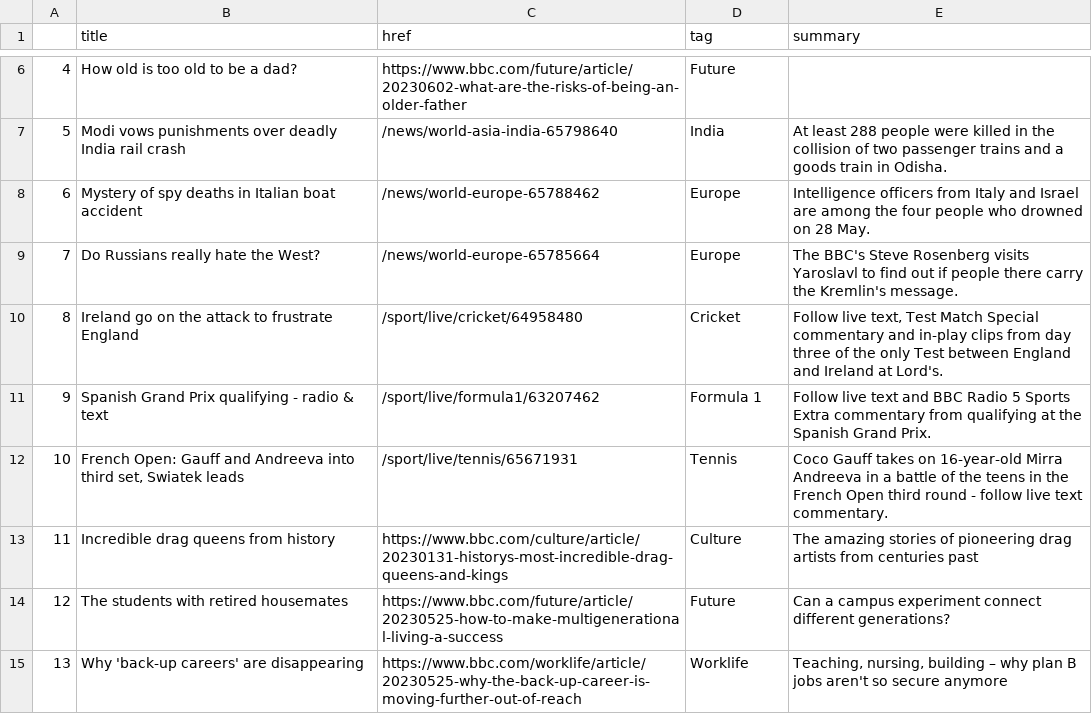
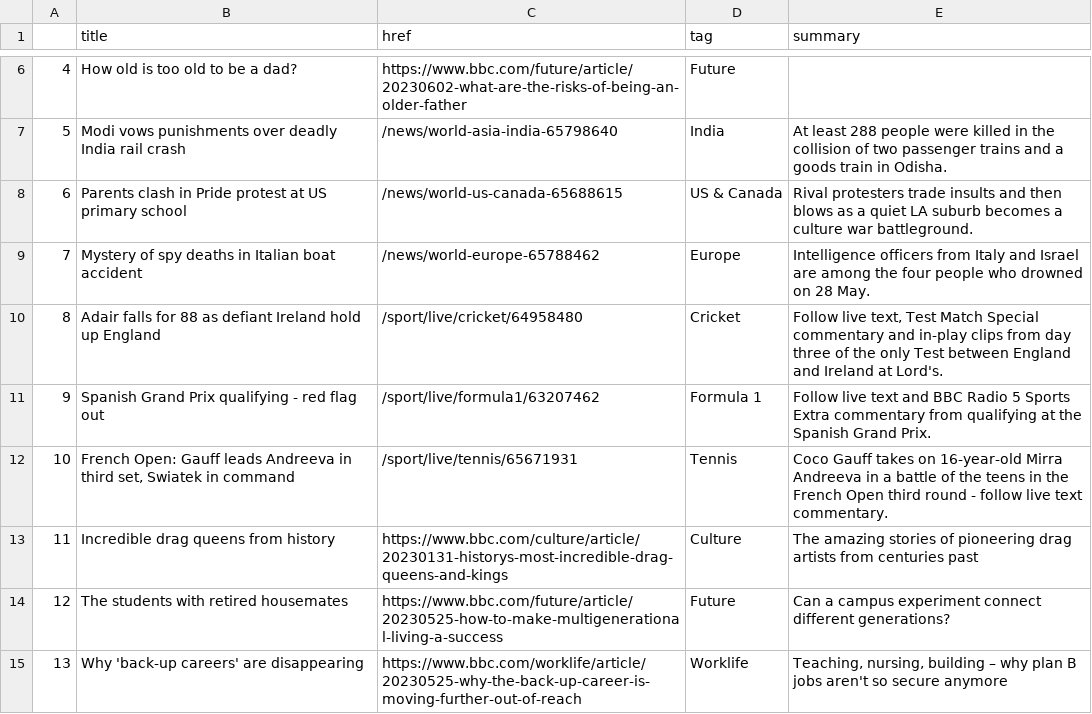
Before and after one commit to anastasiajourno/Automatic-scraper, a CSV file: bbc-headlines.csv, drawn as a sheet; only a part is shown, gaps mark what is left out.

```diff
--- a/bbc-headlines.csv
+++ b/bbc-headlines.csv
@@ -7,7 +7,7 @@
 5,Modi vows punishments over deadly India rail crash,/news/world-asia-india-65798640,India,At least 288 people were killed in the collision of two passenger trains and a goods train in Odisha.
-6,Mystery of spy deaths in Italian boat accident,/news/world-europe-65788462,Europe,Intelligence officers from Italy and Israel are among the four people who drowned on 28 May.
-7,Do Russians really hate the West?,/news/world-europe-65785664,Europe,The BBC's Steve Rosenberg visits Yaroslavl to find out if people there carry the Kremlin's message.
-8,Ireland go on the attack to frustrate England,/sport/live/cricket/64958480,Cricket,"Follow live text, Test Match Special commentary and in-play clips from day three of the only Test between England and Ireland at Lord's."
-9,Spanish Grand Prix qualifying - radio & text,/sport/live/formula1/63207462,Formula 1,Follow live text and BBC Radio 5 Sports Extra commentary from qualifying at the Spanish Grand Prix.
-10,"French Open: Gauff and Andreeva into third set, Swiatek leads",/sport/live/tennis/65671931,Tennis,Coco Gauff takes on 16-year-old Mirra Andreeva in a battle of the teens in the French Open third round - follow live text commentary.
+6,Parents clash in Pride protest at US primary school,/news/world-us-canada-65688615,US & Canada,Rival protesters trade insults and then blows as a quiet LA suburb becomes a culture war battleground.
+7,Mystery of spy deaths in Italian boat accident,/news/world-europe-65788462,Europe,Intelligence officers from Italy and Israel are among the four people who drowned on 28 May.
+8,Adair falls for 88 as defiant Ireland hold up England,/sport/live/cricket/64958480,Cricket,"Follow live text, Test Match Special commentary and in-play clips from day three of the only Test between England and Ireland at Lord's."
+9,Spanish Grand Prix qualifying - red flag out,/sport/live/formula1/63207462,Formula 1,Follow live text and BBC Radio 5 Sports Extra commentary from qualifying at the Spanish Grand Prix.
+10,"French Open: Gauff leads Andreeva in third set, Swiatek in command",/sport/live/tennis/65671931,Tennis,Coco Gauff takes on 16-year-old Mirra Andreeva in a battle of the teens in the French Open third round - follow live text commentary.
 11,Incredible drag queens from history,https://www.bbc.com/culture/article/20230131-historys-most-incredible-drag-queens-and-kings,Culture,The amazing stories of pioneering drag artists from centuries past
```
